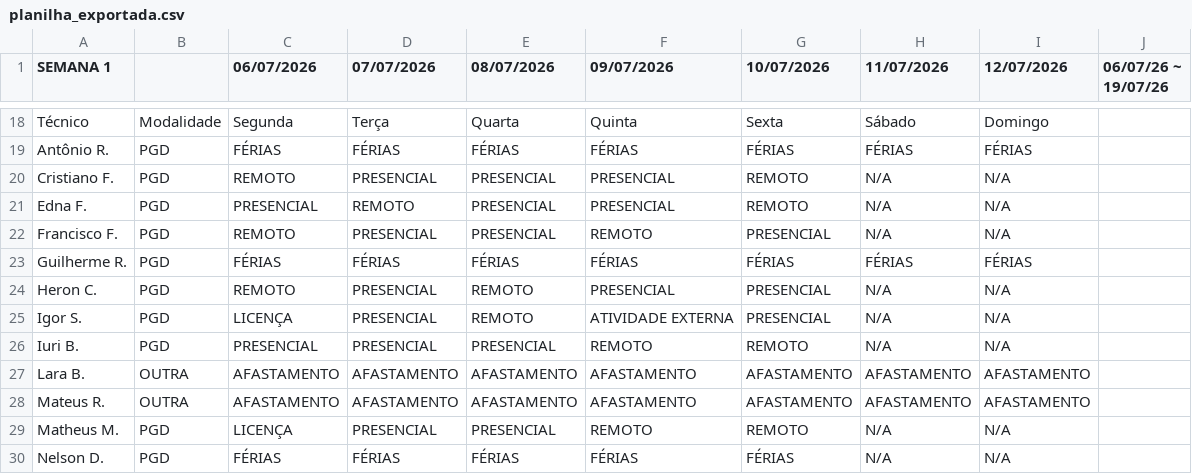
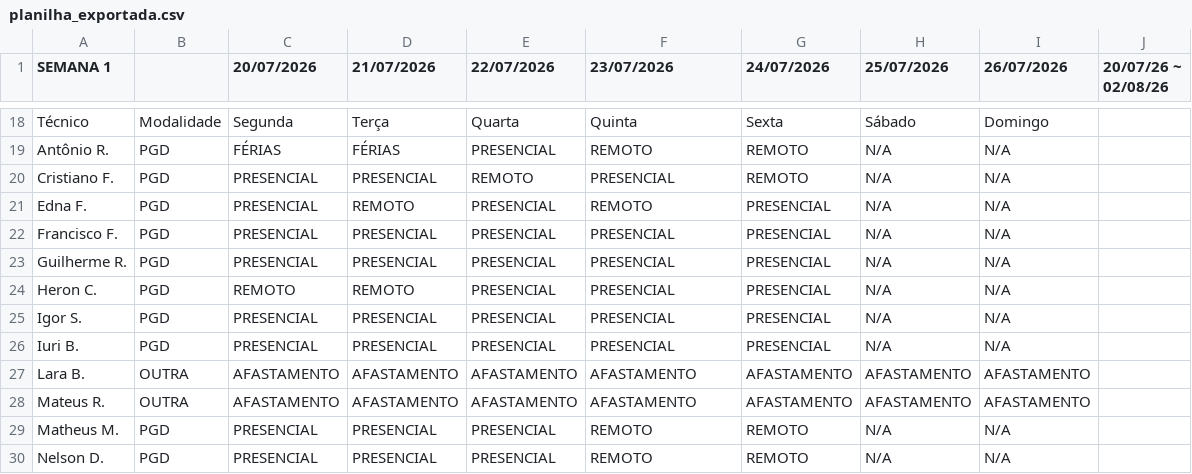
Before and after one commit to ti-fct/escalaPGD, a CSV file: utils/planilha_exportada.csv, drawn as a sheet; only a part is shown, gaps mark what is left out; the diff covers the shown part only; the diff names each change by its address in the sheet, - before the commit and + after, or states it on an @@ line.

```diff
--- a/utils/planilha_exportada.csv
+++ b/utils/planilha_exportada.csv
-C1: 06/07/2026
+C1: 20/07/2026
-D1: 07/07/2026
+D1: 21/07/2026
-E1: 08/07/2026
+E1: 22/07/2026
-F1: 09/07/2026
+F1: 23/07/2026
-G1: 10/07/2026
+G1: 24/07/2026
-H1: 11/07/2026
+H1: 25/07/2026
-I1: 12/07/2026
+I1: 26/07/2026
-J1: 06/07/26 ~ 19/07/26
+J1: 20/07/26 ~ 02/08/26
-E19 (22/07/2026): FÉRIAS
+E19 (22/07/2026): PRESENCIAL
-F19 (23/07/2026): FÉRIAS
+F19 (23/07/2026): REMOTO
-G19 (24/07/2026): FÉRIAS
+G19 (24/07/2026): REMOTO
-H19 (25/07/2026): FÉRIAS
+H19 (25/07/2026): N/A
-I19 (26/07/2026): FÉRIAS
+I19 (26/07/2026): N/A
-C20 (20/07/2026): REMOTO
+C20 (20/07/2026): PRESENCIAL
-E20 (22/07/2026): PRESENCIAL
+E20 (22/07/2026): REMOTO
-F21 (23/07/2026): PRESENCIAL
+F21 (23/07/2026): REMOTO
-G21 (24/07/2026): REMOTO
+G21 (24/07/2026): PRESENCIAL
-C22 (20/07/2026): REMOTO
+C22 (20/07/2026): PRESENCIAL
-F22 (23/07/2026): REMOTO
+F22 (23/07/2026): PRESENCIAL
-C23 (20/07/2026): FÉRIAS
+C23 (20/07/2026): PRESENCIAL
-D23 (21/07/2026): FÉRIAS
+D23 (21/07/2026): PRESENCIAL
-E23 (22/07/2026): FÉRIAS
+E23 (22/07/2026): PRESENCIAL
-F23 (23/07/2026): FÉRIAS
+F23 (23/07/2026): PRESENCIAL
-G23 (24/07/2026): FÉRIAS
+G23 (24/07/2026): PRESENCIAL
-H23 (25/07/2026): FÉRIAS
+H23 (25/07/2026): N/A
-I23 (26/07/2026): FÉRIAS
+I23 (26/07/2026): N/A
-D24 (21/07/2026): PRESENCIAL
+D24 (21/07/2026): REMOTO
-E24:E25 (22/07/2026): REMOTO
+E24:E25 (22/07/2026): PRESENCIAL
-C25 (20/07/2026): LICENÇA
+C25 (20/07/2026): PRESENCIAL
-F25 (23/07/2026): ATIVIDADE EXTERNA
+F25 (23/07/2026): PRESENCIAL
-F26 (23/07/2026): REMOTO
+F26 (23/07/2026): PRESENCIAL
-G26 (24/07/2026): REMOTO
+G26 (24/07/2026): PRESENCIAL
-C29 (20/07/2026): LICENÇA
+C29 (20/07/2026): PRESENCIAL
-C30 (20/07/2026): FÉRIAS
+C30 (20/07/2026): PRESENCIAL
-D30 (21/07/2026): FÉRIAS
+D30 (21/07/2026): PRESENCIAL
-E30 (22/07/2026): FÉRIAS
+E30 (22/07/2026): PRESENCIAL
-F30 (23/07/2026): FÉRIAS
+F30 (23/07/2026): REMOTO
-G30 (24/07/2026): FÉRIAS
+G30 (24/07/2026): REMOTO
```
Also changed, not shown: 1 added row, 1 removed row and 38 edited cells elsewhere in this file.
